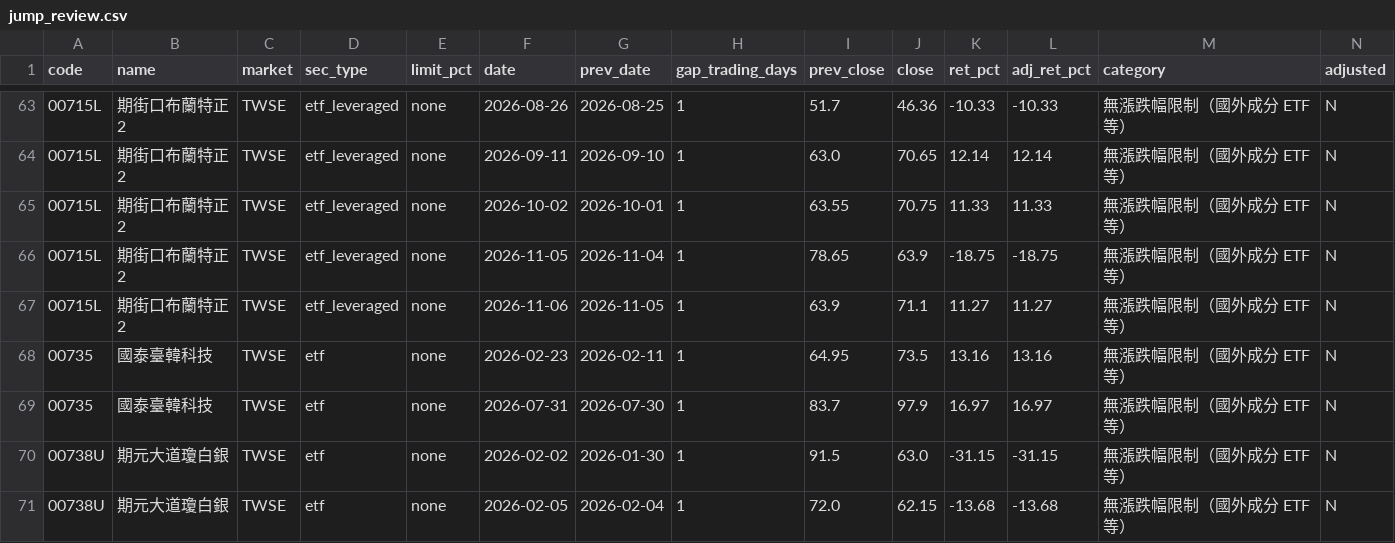
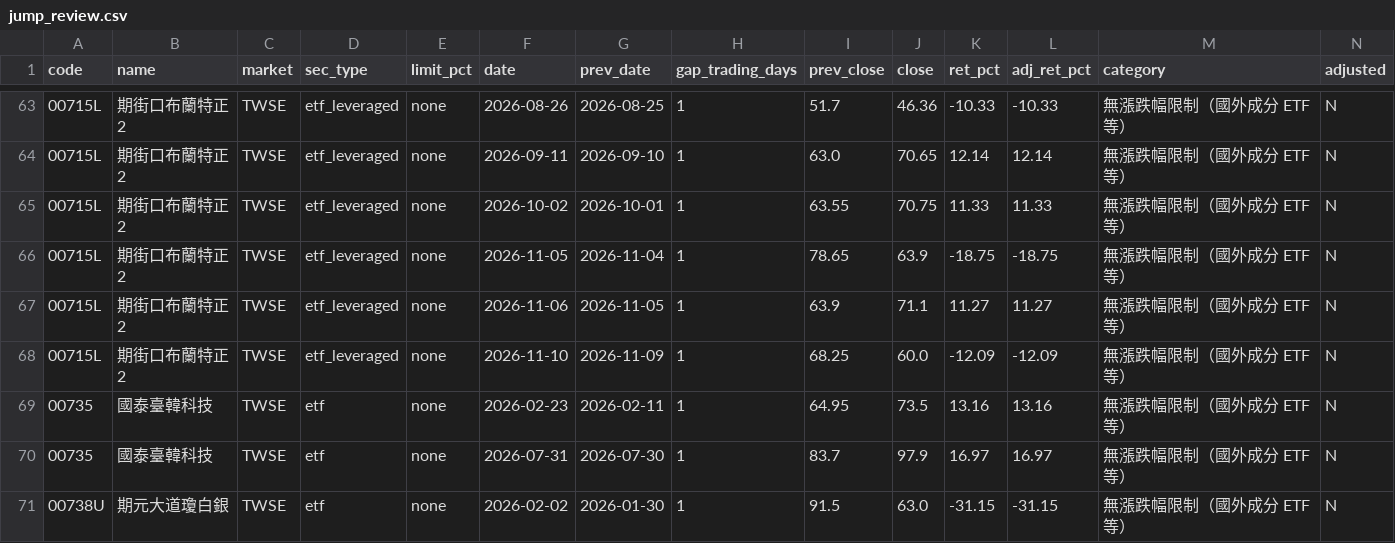
Before and after one commit to u6x06a/-tw-watchlist-data, a CSV file: data/jump_review.csv, drawn as a sheet; only a part is shown, gaps mark what is left out; the shorter side is filled out with more unchanged rows; rows hold the shown columns only; the diff names each change by its address in the sheet, - before the commit and + after, or states it on an @@ line.

```diff
--- a/data/jump_review.csv
+++ b/data/jump_review.csv
+row 68: 00715L | 期街口布蘭特正2 | TWSE | etf_leveraged | none | 2026-11-10 | 2026-11-09 | 1 | 68.25 | 60.0 | -12.09 | -12.09 | 無漲跌幅限制（國外成分 ETF 等） | N
```
Also changed, not shown: data/adj_factors.csv, data/prices_adj.csv, 13 other files.
